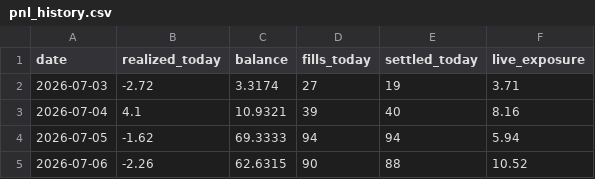
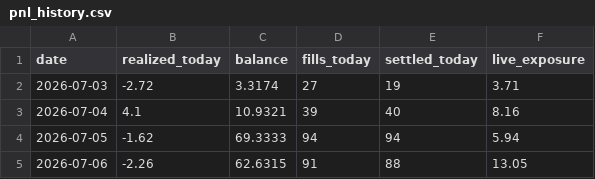
Before and after one commit to xbh970722/Polymarket-Kelshi, a CSV file: reports/pnl_history.csv, drawn as a sheet.

Commit message:
light mark 07-06 23:32: 15m fills

```diff
--- a/reports/pnl_history.csv
+++ b/reports/pnl_history.csv
@@ -4,2 +4,2 @@ date,realized_today,balance,fills_today,settled_today,live_exposure
 2026-07-05,-1.62,69.3333,94,94,5.94
-2026-07-06,-2.26,62.6315,90,88,10.52
+2026-07-06,-2.26,62.6315,91,88,13.05
```
Also changed, not shown: 8 other files.
